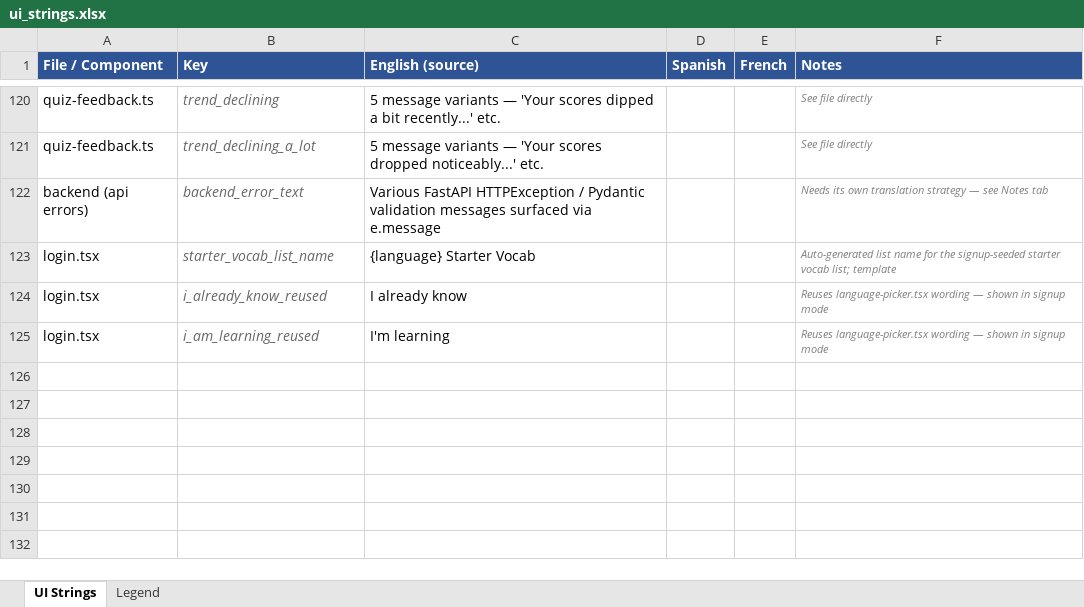
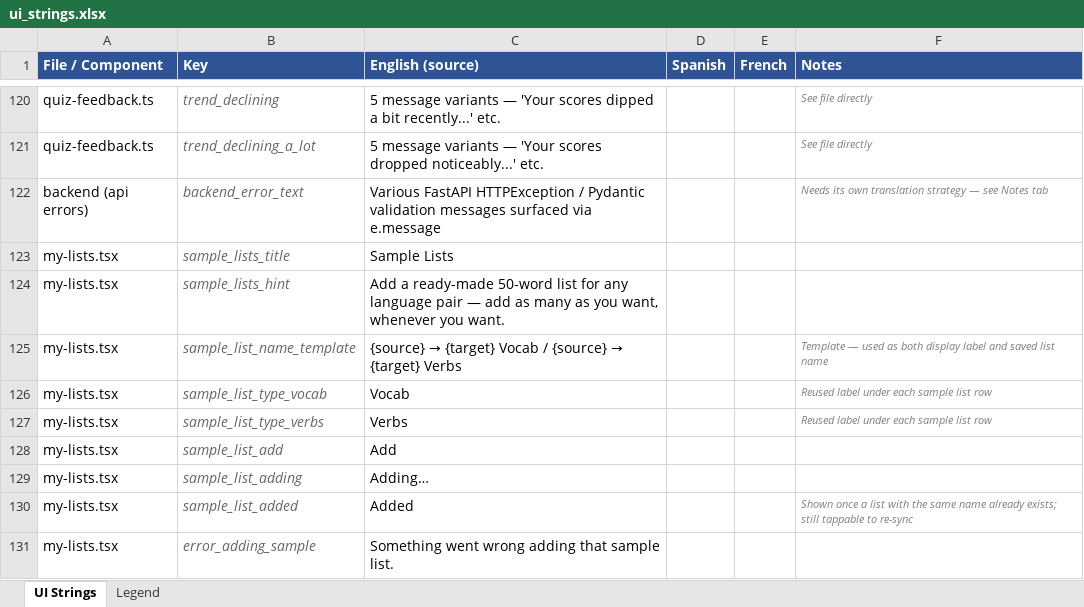
Before and after one commit to roycefum/langreps-app, an Excel workbook: localization/ui_strings.xlsx, sheet UI Strings, drawn as a sheet; only a part is shown, gaps mark what is left out; values as stored, in another font and other column widths than the file's, no borders; removed rows and columns are numbered as before the commit, all else as after; the diff names each change by its address in the sheet, - before the commit and + after, or states it on an @@ line.

Commit message:
Replace signup-time list seeding with a Sample Lists catalog
Reverted the signup screen back to plain email/password — collecting
one language pair at signup wrongly assumed a user only studies one
language. Instead, My Lists now has a "Sample Lists" section listing
every direction between the app's supported languages (6 pairs x
Vocab/Verbs = up to 12 entries, using starter-vocab.ts's existing data
plus new starter-verbs.ts), each addable independently and repeatedly
via the existing save-list endpoint (which already updates in place by
name, so re-adding is harmless).

```diff
--- a/localization/ui_strings.xlsx (sheet UI Strings)
+++ b/localization/ui_strings.xlsx (sheet UI Strings)
-row 123: login.tsx | starter_vocab_list_name | {language} Starter Vocab |  |  | Auto-generated list name for the signup-seeded starter vocab list; template
-row 124: login.tsx | i_already_know_reused | I already know |  |  | Reuses language-picker.tsx wording — shown in signup mode
-row 125: login.tsx | i_am_learning_reused | I'm learning |  |  | Reuses language-picker.tsx wording — shown in signup mode
+row 123: my-lists.tsx | sample_lists_title | Sample Lists
+row 124: my-lists.tsx | sample_lists_hint | Add a ready-made 50-word list for any language pair — add as many as you want, whenever you want.
+row 125: my-lists.tsx | sample_list_name_template | {source} → {target} Vocab / {source} → {target} Verbs |  |  | Template — used as both display label and saved list name
+row 126: my-lists.tsx | sample_list_type_vocab | Vocab |  |  | Reused label under each sample list row
+row 127: my-lists.tsx | sample_list_type_verbs | Verbs |  |  | Reused label under each sample list row
+row 128: my-lists.tsx | sample_list_add | Add
+row 129: my-lists.tsx | sample_list_adding | Adding…
+row 130: my-lists.tsx | sample_list_added | Added |  |  | Shown once a list with the same name already exists; still tappable to re-sync
+row 131: my-lists.tsx | error_adding_sample | Something went wrong adding that sample list.
```
Also changed, not shown: 4 other files.
